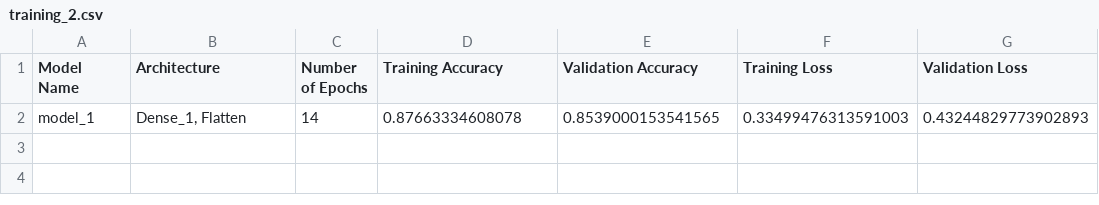
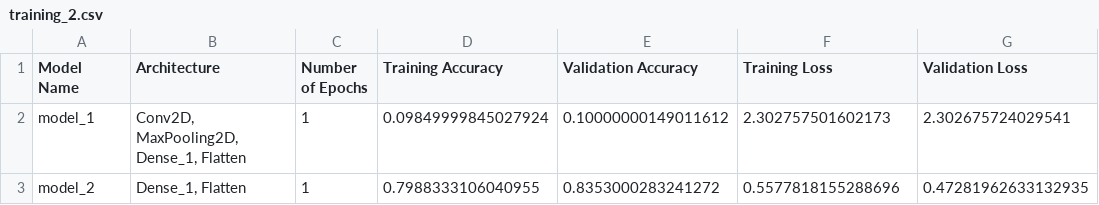
Before and after one commit to nawazmdsakib/PythonProject-TrainingLogbookSoftware, a CSV file: training_2.csv, drawn as a sheet.

```diff
--- a/training_2.csv
+++ b/training_2.csv
@@ -1,2 +1,3 @@
 Model Name,Architecture,Number of Epochs,Training Accuracy,Validation Accuracy,Training Loss,Validation Loss
-model_1,"Dense_1, Flatten",14,0.87663334608078,0.8539000153541565,0.33499476313591003,0.43244829773902893
+model_1,"Conv2D, MaxPooling2D, Dense_1, Flatten",1,0.09849999845027924,0.10000000149011612,2.302757501602173,2.302675724029541
+model_2,"Dense_1, Flatten",1,0.7988333106040955,0.8353000283241272,0.5577818155288696,0.47281962633132935
```
Also changed, not shown: training_1.csv, training_3.csv, 19 other files.
